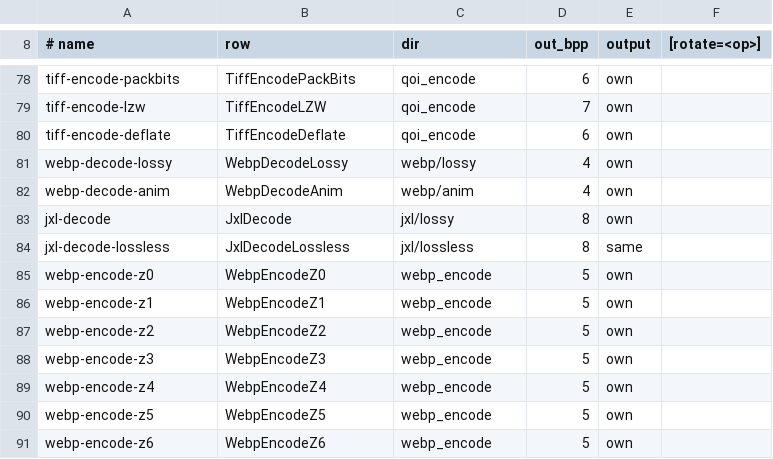
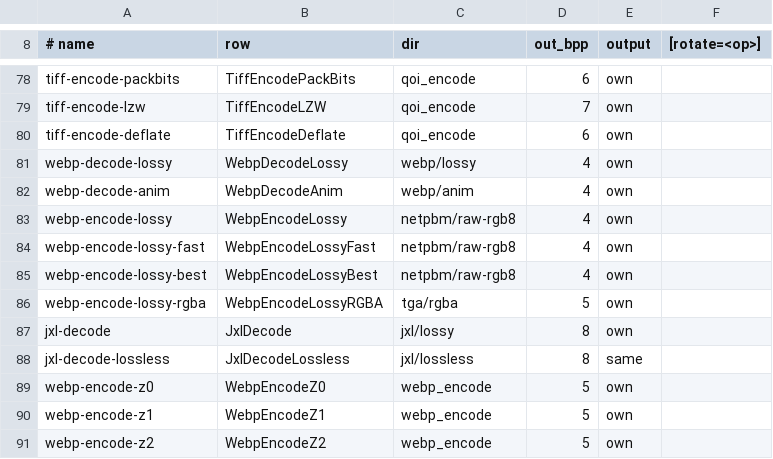
Before and after one commit to baskingspot/image, a TSV file: bench/ops.tsv, drawn as a sheet; only a part is shown, gaps mark what is left out; the shorter side is filled out with more unchanged rows; the diff names each change by its address in the sheet, - before the commit and + after, or states it on an @@ line.

Commit message:
bench: time WebP lossy encode against libwebp
docs/slop/results/webp-lossy-encode-20261102.md: at quality 75, the
default effort is 1.39x libwebp -m 4 up to 1 MP and 1.42x over, with
files 1.1% smaller at equal PSNR and 4.6% at equal SSIM.

```diff
--- a/bench/ops.tsv
+++ b/bench/ops.tsv
+row 83: webp-encode-lossy | WebpEncodeLossy | netpbm/raw-rgb8 | 4 | own
+row 84: webp-encode-lossy-fast | WebpEncodeLossyFast | netpbm/raw-rgb8 | 4 | own
+row 85: webp-encode-lossy-best | WebpEncodeLossyBest | netpbm/raw-rgb8 | 4 | own
+row 86: webp-encode-lossy-rgba | WebpEncodeLossyRGBA | tga/rgba | 5 | own
```
Also changed, not shown: 18 other files.
